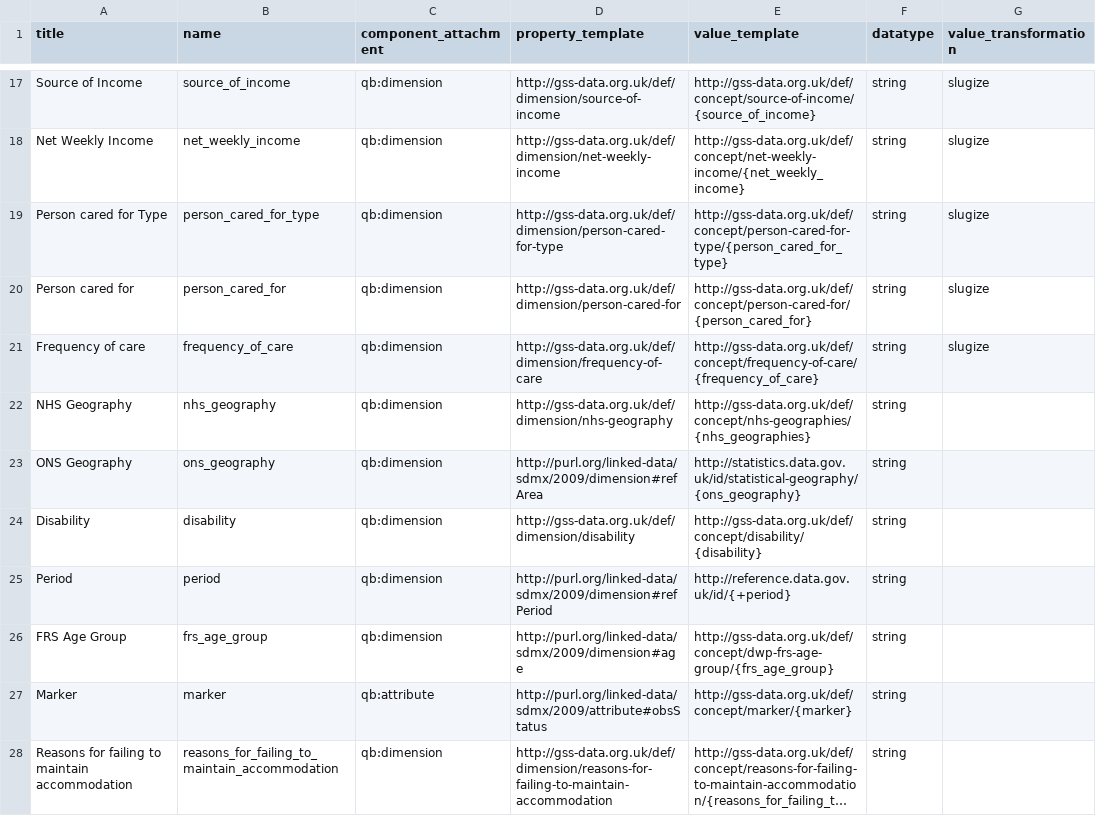
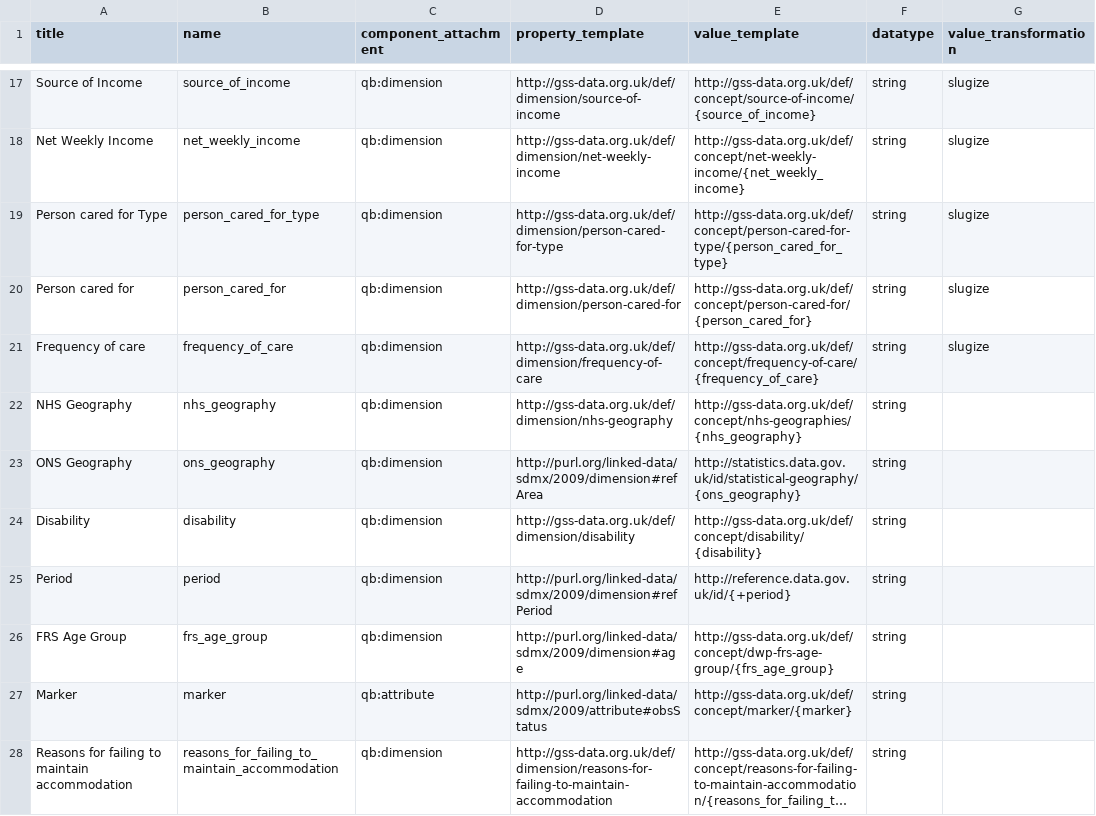
Before and after one commit to GSS-Cogs/family-disability, a CSV file: reference/columns.csv, drawn as a sheet; only a part is shown, gaps mark what is left out; long unchanged cells end in …; the diff names each change by its address in the sheet, - before the commit and + after, or states it on an @@ line.

Commit message:
Update columns.csv
CHangin NHS Geography

```diff
--- a/reference/columns.csv
+++ b/reference/columns.csv
-E22 (value_template): http://gss-data.org.uk/def/concept/nhs-geographies/{nhs_geographies}
+E22 (value_template): http://gss-data.org.uk/def/concept/nhs-geographies/{nhs_geography}
```
